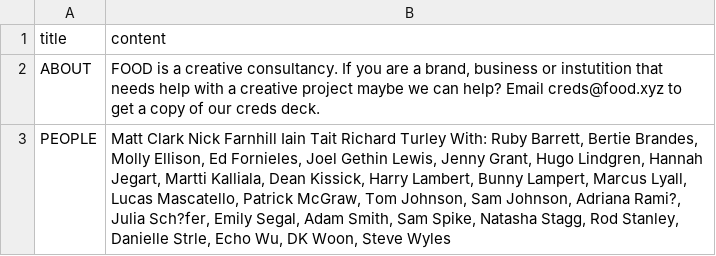
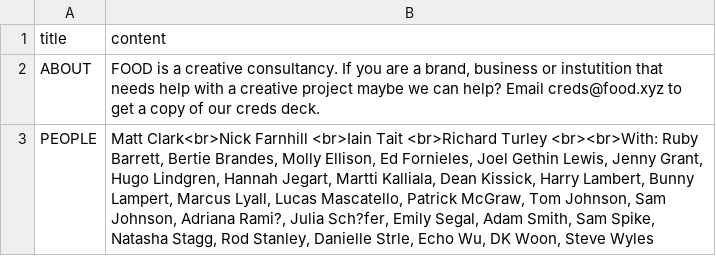
Before and after one commit to aaiiintt/food_new_site, a CSV file: data/about.csv, drawn as a sheet; the diff names each change by its address in the sheet, - before the commit and + after, or states it on an @@ line.

Commit message:
Update about.csv

```diff
--- a/data/about.csv
+++ b/data/about.csv
-B3 (content): Matt Clark Nick Farnhill Iain Tait Richard Turley With: Ruby Barrett,…
+B3 (content): Matt Clark<br>Nick Farnhill <br>Iain Tait <br>Richard Turley <br><br>With: Ruby Barrett,…
```
